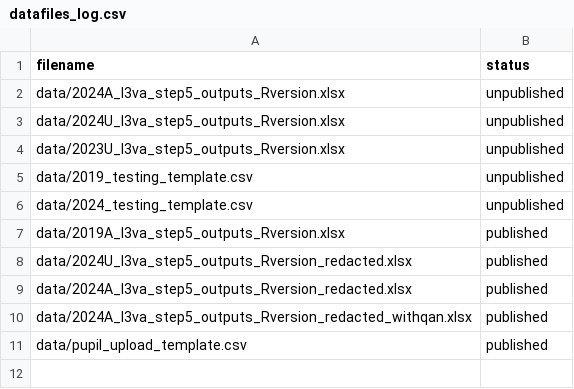
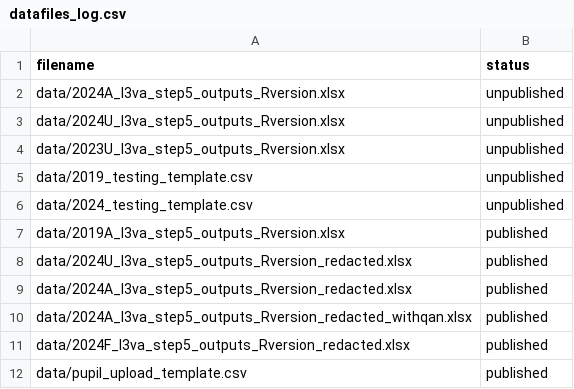
Before and after one commit to dfe-analytical-services/16-18-ready-reckoners, a CSV file: datafiles_log.csv, drawn as a sheet.

Commit message:
updated with 2024F data

```diff
--- a/datafiles_log.csv
+++ b/datafiles_log.csv
@@ -10,2 +10,3 @@ data/2024A_l3va_step5_outputs_Rversion_redacted.xlsx,published
 data/2024A_l3va_step5_outputs_Rversion_redacted_withqan.xlsx,published
+data/2024F_l3va_step5_outputs_Rversion_redacted.xlsx,published
 data/pupil_upload_template.csv,published
```
Also changed, not shown: 2 other files.
